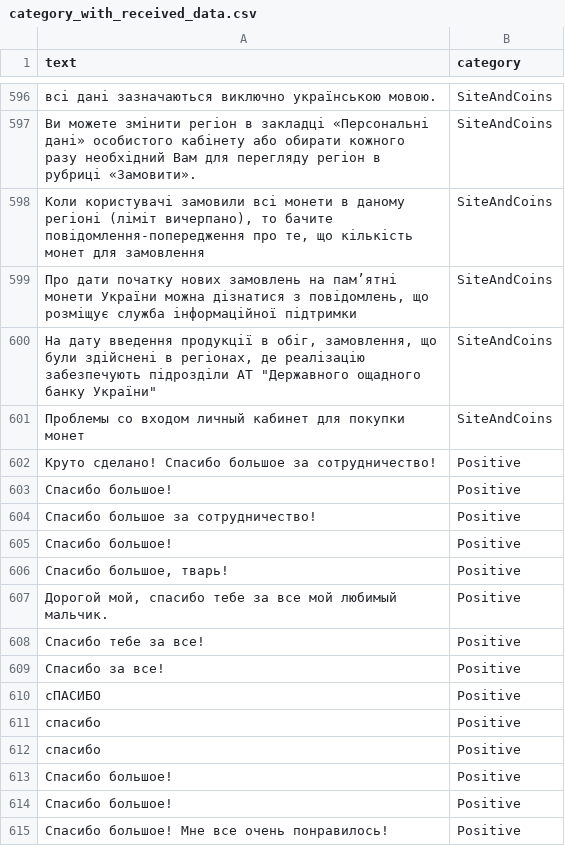
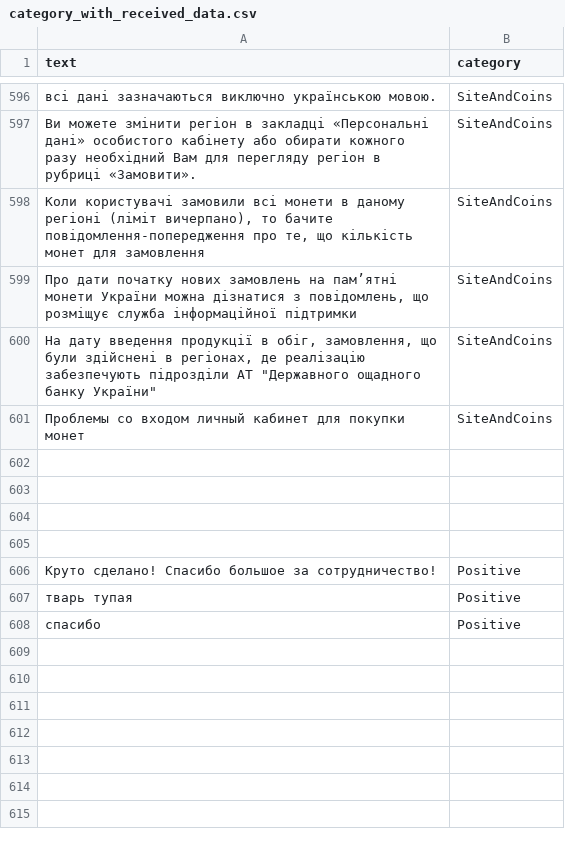
Before and after one commit to YuliaChornenko/NBU-project-1, a CSV file: data/category_with_received_data.csv, drawn as a sheet; only a part is shown, gaps mark what is left out; removed rows and columns are numbered as before the commit, all else as after; the diff names each change by its address in the sheet, - before the commit and + after, or states it on an @@ line.

```diff
--- a/data/category_with_received_data.csv
+++ b/data/category_with_received_data.csv
+row 602: (empty)
+row 603: (empty)
+row 604: (empty)
+row 605: (empty)
-row 603: Спасибо большое! | Positive
-row 604: Спасибо большое за сотрудничество! | Positive
-row 605: Спасибо большое! | Positive
-A607 (text): Спасибо большое, тварь!
+A607 (text): тварь тупая
-row 607: Дорогой мой, спасибо тебе за все мой любимый мальчик. | Positive
-row 608: Спасибо тебе за все! | Positive
-row 609: Спасибо за все! | Positive
-row 610: сПАСИБО | Positive
-row 612: спасибо | Positive
-row 613: Спасибо большое! | Positive
-row 614: Спасибо большое! | Positive
-row 615: Спасибо большое! Мне все очень понравилось! | Positive
```
Also changed, not shown: 3 other files.
